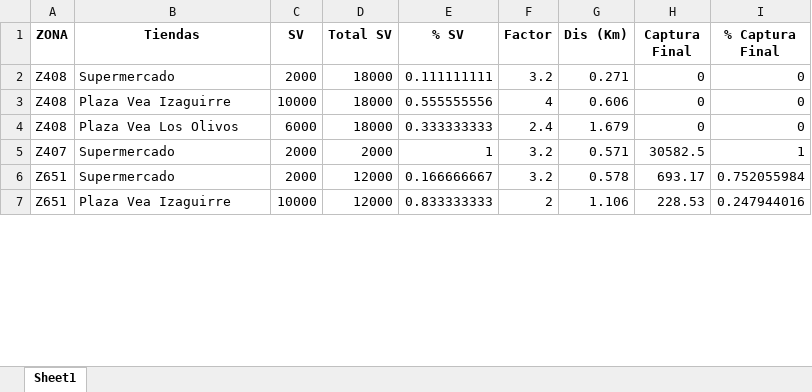
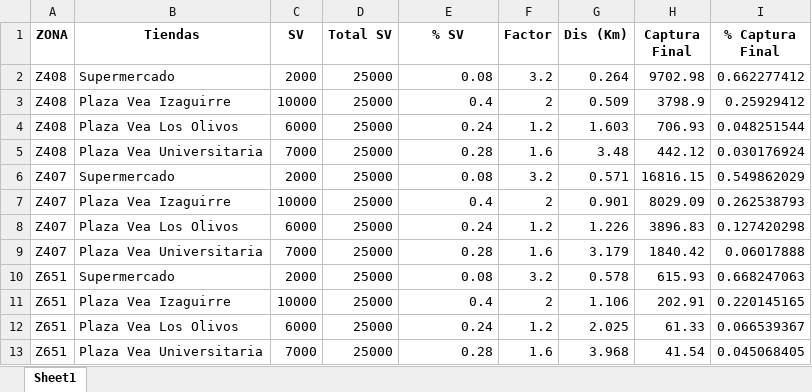
Before and after one commit to dgcabanillas/macro-huff-model, an Excel workbook: __src__/__tmp__/tmp_cuadro_final.xlsx, sheet Sheet1, drawn as a sheet; only a part is shown; values as stored, in another font and other column widths than the file's, no borders; addresses are those after the commit; the diff covers the shown part only; the diff names each change by its address in the sheet, - before the commit and + after, or states it on an @@ line.

```diff
--- a/__src__/__tmp__/tmp_cuadro_final.xlsx (sheet Sheet1)
+++ b/__src__/__tmp__/tmp_cuadro_final.xlsx (sheet Sheet1)
-D2:D4 (Total SV): 18000
+D2:D4 (Total SV): 25000
-E2 (% SV): 0.111111111
+E2 (% SV): 0.08
-G2 (Dis (Km)): 0.271
+G2 (Dis (Km)): 0.264
-H2 (Captura Final): 0
+H2 (Captura Final): 9702.98
-I2 (% Captura Final): 0
+I2 (% Captura Final): 0.662277412
-E3 (% SV): 0.555555556
+E3 (% SV): 0.4
-F3 (Factor): 4
+F3 (Factor): 2
-G3 (Dis (Km)): 0.606
+G3 (Dis (Km)): 0.509
-H3 (Captura Final): 0
+H3 (Captura Final): 3798.9
-I3 (% Captura Final): 0
+I3 (% Captura Final): 0.25929412
-E4 (% SV): 0.333333333
+E4 (% SV): 0.24
-F4 (Factor): 2.4
+F4 (Factor): 1.2
-G4 (Dis (Km)): 1.679
+G4 (Dis (Km)): 1.603
-H4 (Captura Final): 0
+H4 (Captura Final): 706.93
-I4 (% Captura Final): 0
+I4 (% Captura Final): 0.048251544
+row 5: Z408 | Plaza Vea Universitaria | 7000 | 25000 | 0.28 | 1.6 | 3.48 | 442.12 | 0.030176924
-D6 (Total SV): 2000
+D6 (Total SV): 25000
-E6 (% SV): 1
+E6 (% SV): 0.08
-H6 (Captura Final): 30582.5
+H6 (Captura Final): 16816.15
-I6 (% Captura Final): 1
+I6 (% Captura Final): 0.549862029
+row 7: Z407 | Plaza Vea Izaguirre | 10000 | 25000 | 0.4 | 2 | 0.901 | 8029.09 | 0.262538793
+row 8: Z407 | Plaza Vea Los Olivos | 6000 | 25000 | 0.24 | 1.2 | 1.226 | 3896.83 | 0.127420298
+row 9: Z407 | Plaza Vea Universitaria | 7000 | 25000 | 0.28 | 1.6 | 3.179 | 1840.42 | 0.06017888
-D10:D11 (Total SV): 12000
+D10:D11 (Total SV): 25000
-E10 (% SV): 0.166666667
+E10 (% SV): 0.08
-H10 (Captura Final): 693.17
+H10 (Captura Final): 615.93
-I10 (% Captura Final): 0.752055984
+I10 (% Captura Final): 0.668247063
-E11 (% SV): 0.833333333
+E11 (% SV): 0.4
-H11 (Captura Final): 228.53
+H11 (Captura Final): 202.91
-I11 (% Captura Final): 0.247944016
+I11 (% Captura Final): 0.220145165
+row 12: Z651 | Plaza Vea Los Olivos | 6000 | 25000 | 0.24 | 1.2 | 2.025 | 61.33 | 0.066539367
+row 13: Z651 | Plaza Vea Universitaria | 7000 | 25000 | 0.28 | 1.6 | 3.968 | 41.54 | 0.045068405
```
Also changed, not shown: 6 added rows and 8 edited cells elsewhere in this sheet, __src__/__tmp__/tmp_factores.xlsx, __src__/__tmp__/tmp_input.xlsx, 13 other files.
